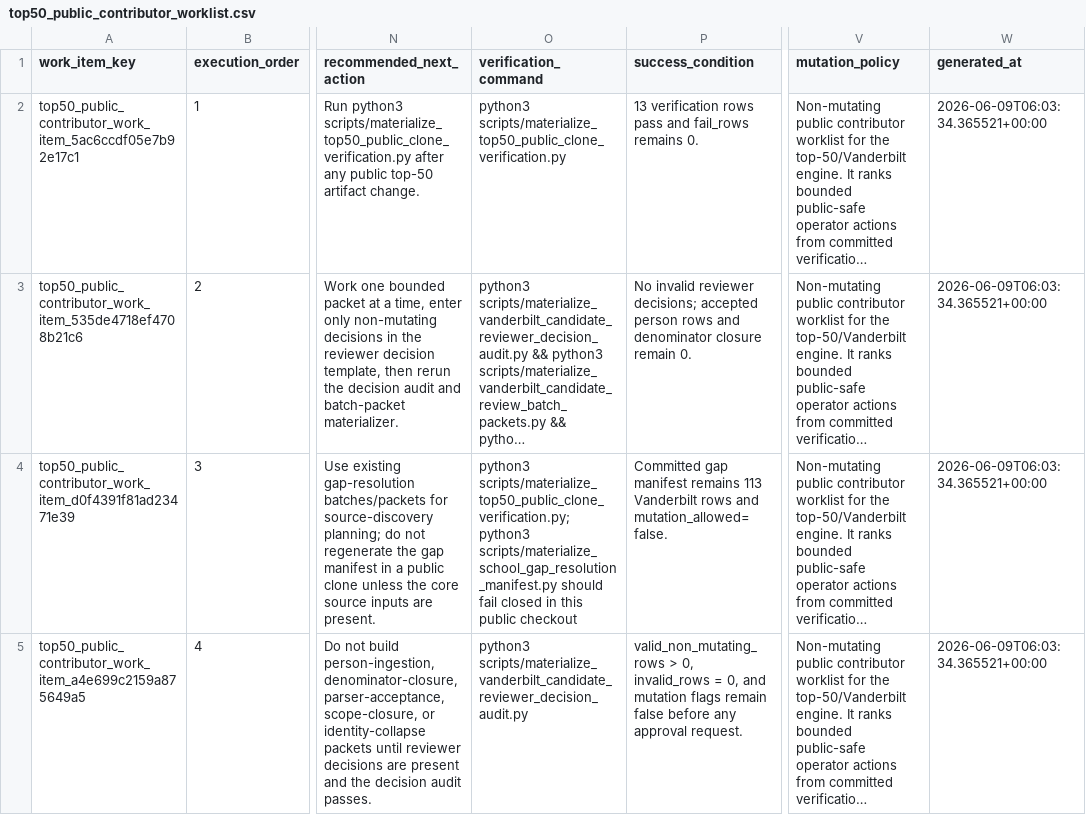
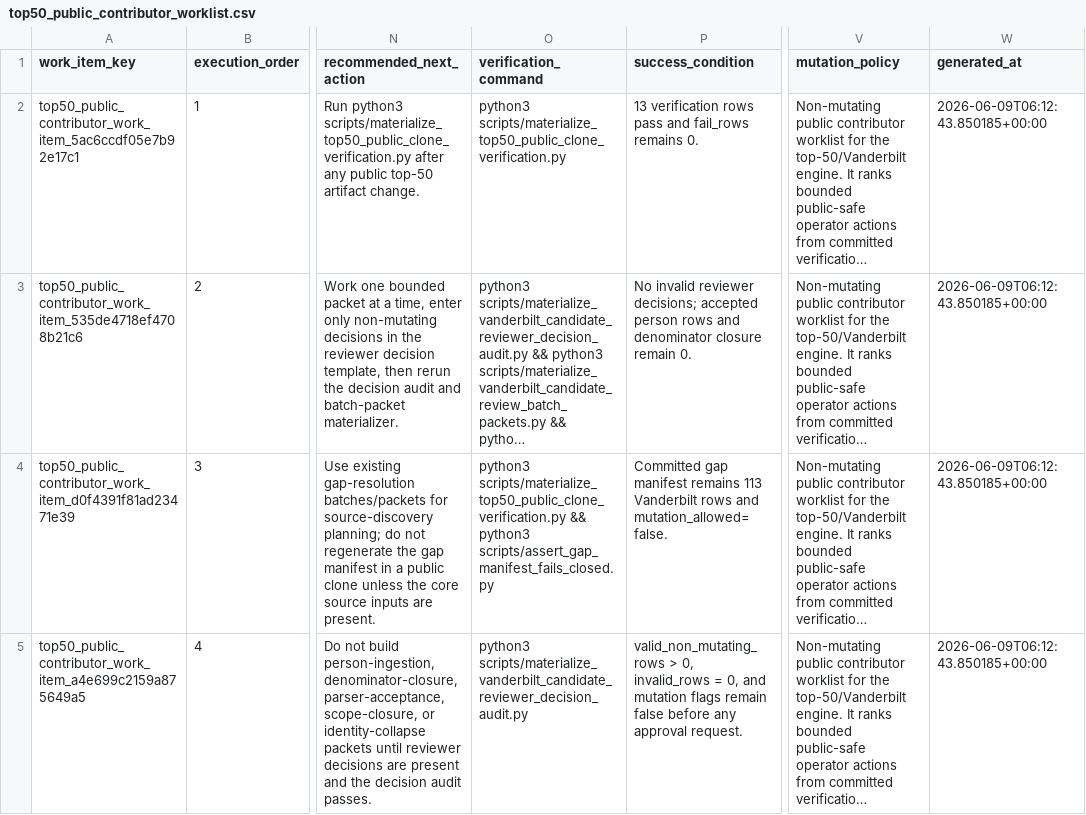
Before and after one commit to Tshah-95/redmank, a CSV file: artifacts/data/top50_public_contributor_worklist.csv, drawn as a sheet; only a part is shown, gaps mark what is left out; long unchanged cells end in …; the diff names each change by its address in the sheet, - before the commit and + after, or states it on an @@ line.

Commit message:
feat: verify top50 public contributor worklist

```diff
--- a/artifacts/data/top50_public_contributor_worklist.csv
+++ b/artifacts/data/top50_public_contributor_worklist.csv
-W2:W5 (generated_at): 2026-06-09T06:03:34.365521+00:00
+W2:W5 (generated_at): 2026-06-09T06:12:43.850185+00:00
-O4 (verification_command): python3 scripts/materialize_top50_public_clone_verification.py; python3 scripts/materialize_school_gap_resolution_manifest.py should fail closed in this public checkout
+O4 (verification_command): python3 scripts/materialize_top50_public_clone_verification.py && python3 scripts/assert_gap_manifest_fails_closed.py
```
Also changed, not shown: 11 other files.
